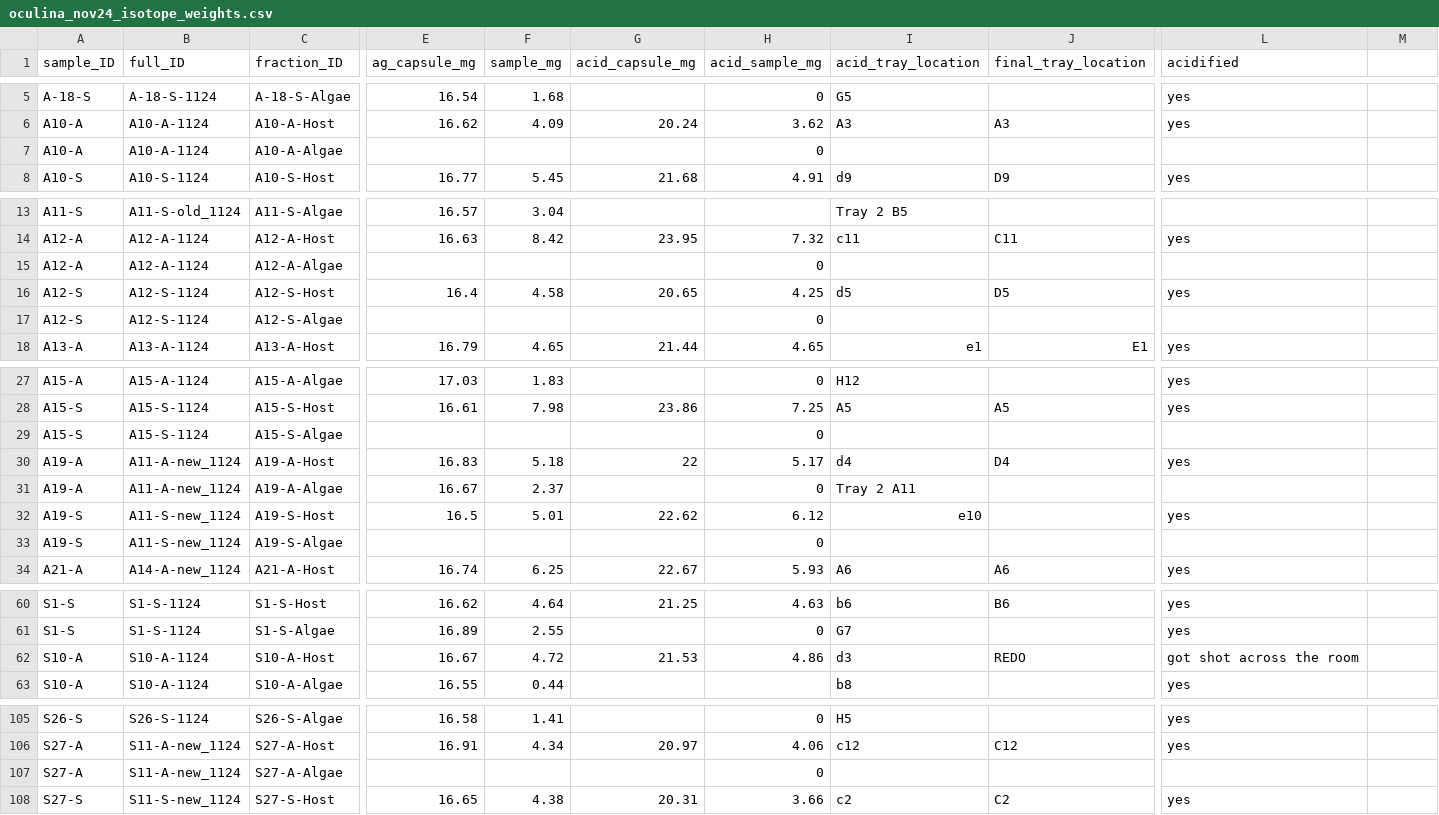
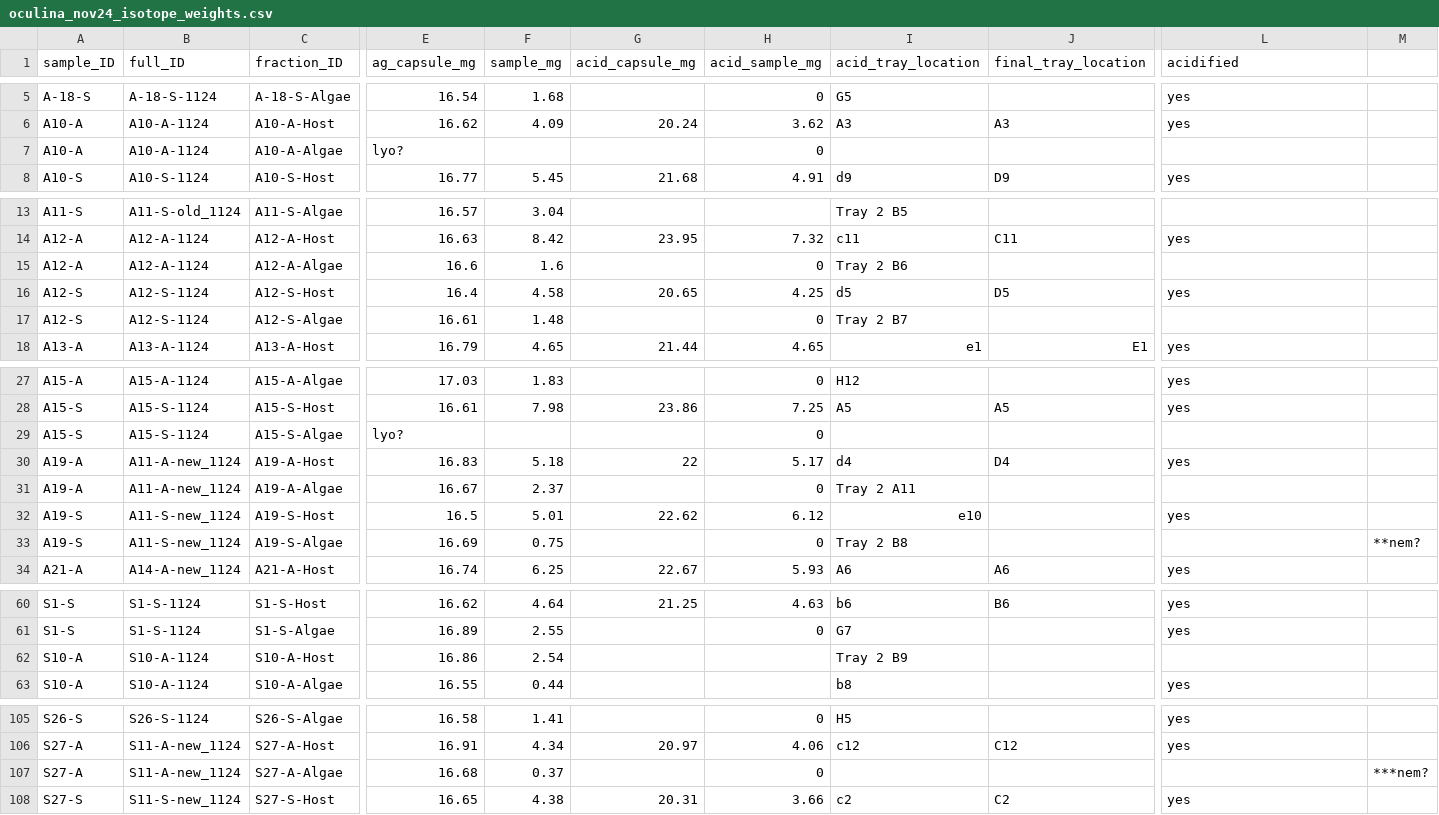
Before and after one commit to mayapow/oculina_seasonal, a CSV file: Data/Nov_2024/oculina_nov24_isotope_weights.csv, drawn as a sheet; only a part is shown, gaps mark what is left out; the diff names each change by its address in the sheet, - before the commit and + after, or states it on an @@ line.

Commit message:
isotopes!

```diff
--- a/Data/Nov_2024/oculina_nov24_isotope_weights.csv
+++ b/Data/Nov_2024/oculina_nov24_isotope_weights.csv
-E7 (ag_capsule_mg): (empty)
+E7 (ag_capsule_mg): lyo?
-E15 (ag_capsule_mg): (empty)
+E15 (ag_capsule_mg): 16.6
-F15 (sample_mg): (empty)
+F15 (sample_mg): 1.6
-I15 (acid_tray_location): (empty)
+I15 (acid_tray_location): Tray 2 B6
-E17 (ag_capsule_mg): (empty)
+E17 (ag_capsule_mg): 16.61
-F17 (sample_mg): (empty)
+F17 (sample_mg): 1.48
-I17 (acid_tray_location): (empty)
+I17 (acid_tray_location): Tray 2 B7
-E29 (ag_capsule_mg): (empty)
+E29 (ag_capsule_mg): lyo?
-E33 (ag_capsule_mg): (empty)
+E33 (ag_capsule_mg): 16.69
-F33 (sample_mg): (empty)
+F33 (sample_mg): 0.75
-I33 (acid_tray_location): (empty)
+I33 (acid_tray_location): Tray 2 B8
-M33: (empty)
+M33: **nem?
-E62 (ag_capsule_mg): 16.67
+E62 (ag_capsule_mg): 16.86
-F62 (sample_mg): 4.72
+F62 (sample_mg): 2.54
-G62 (acid_capsule_mg): 21.53
+G62 (acid_capsule_mg): (empty)
-H62 (acid_sample_mg): 4.86
+H62 (acid_sample_mg): (empty)
-I62 (acid_tray_location): d3
+I62 (acid_tray_location): Tray 2 B9
-J62 (final_tray_location): REDO
+J62 (final_tray_location): (empty)
-L62 (acidified): got shot across the room
+L62 (acidified): (empty)
-E107 (ag_capsule_mg): (empty)
+E107 (ag_capsule_mg): 16.68
-F107 (sample_mg): (empty)
+F107 (sample_mg): 0.37
-M107: (empty)
+M107: ***nem?
```
